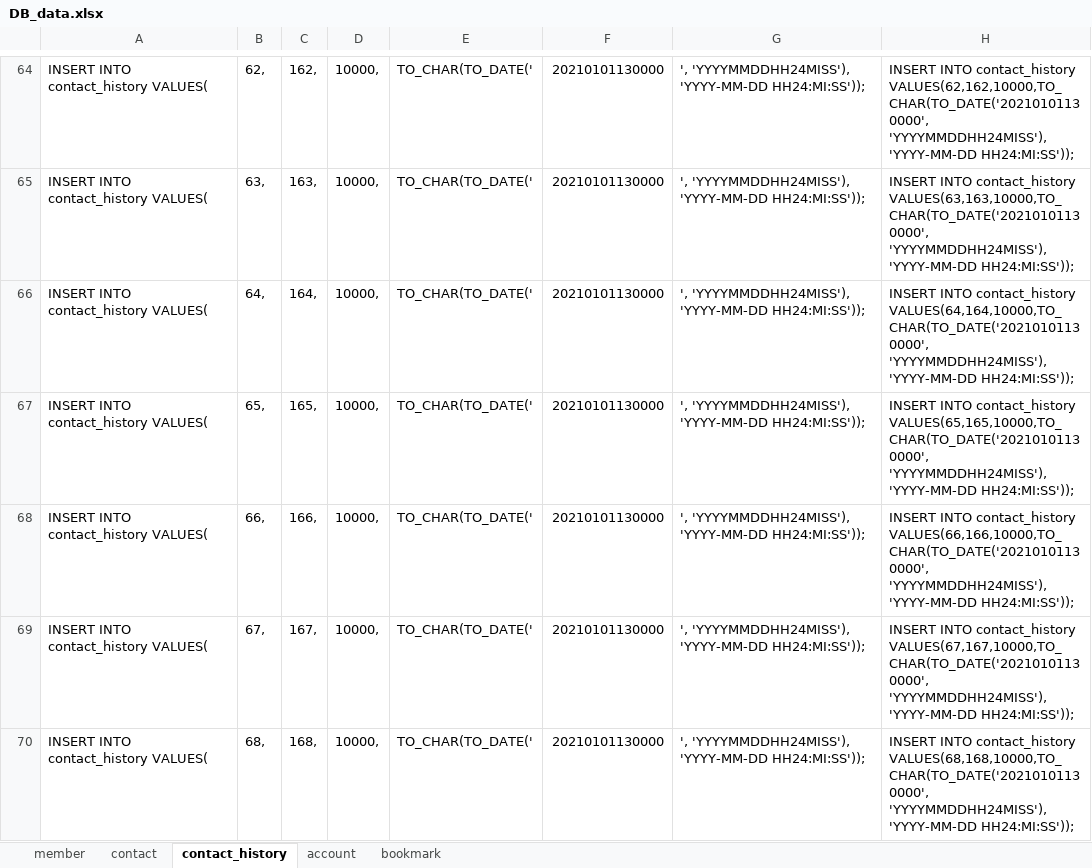
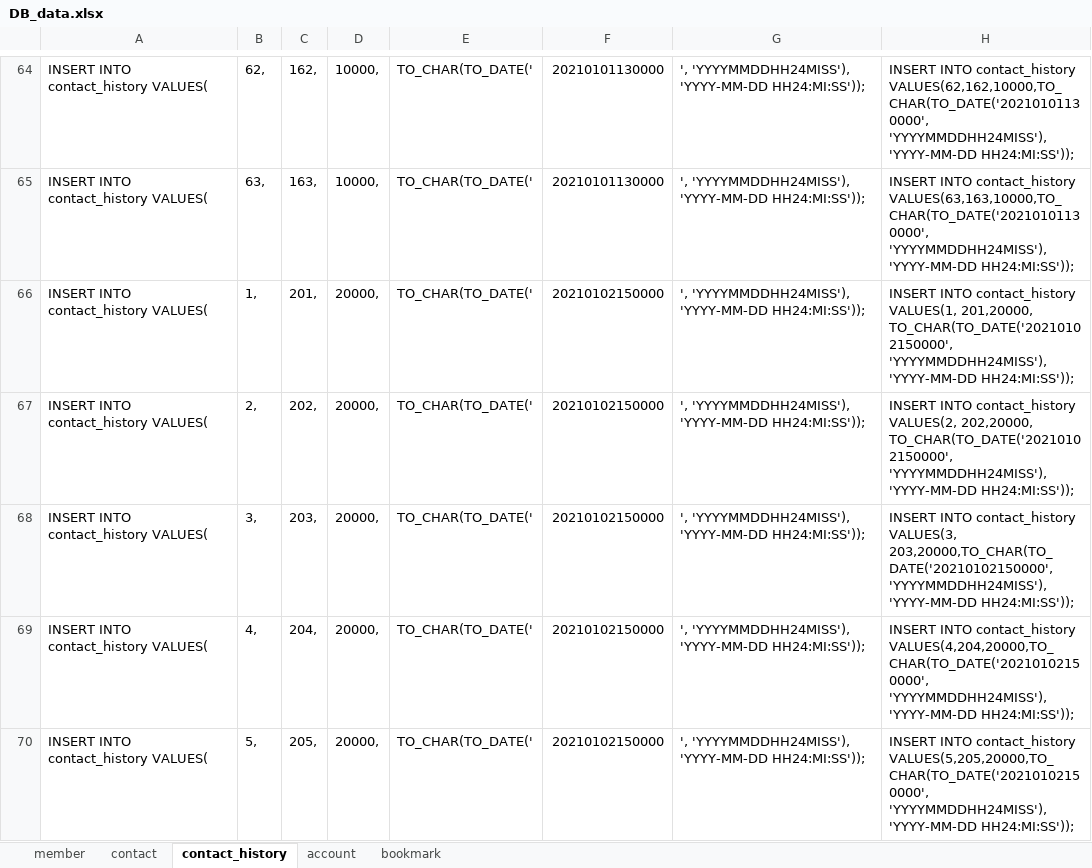
Before and after one commit to jyson19/kkini_kkili, an Excel workbook: document/db/DB_data.xlsx, sheet contact_history, drawn as a sheet; only a part is shown, gaps mark what is left out; the shorter side is filled out with more unchanged rows; values as stored, in another font and other column widths than the file's, no borders; the diff covers the shown part only; the diff names each change by its address in the sheet, - before the commit and + after, or states it on an @@ line.

```diff
--- a/document/db/DB_data.xlsx (sheet contact_history)
+++ b/document/db/DB_data.xlsx (sheet contact_history)
-row 66: INSERT INTO contact_history VALUES( | 64, | 164, | 10000, | TO_CHAR(TO_DATE(' | 20210101130000 | ', 'YYYYMMDDHH24MISS'), 'YYYY-MM-DD HH24:MI:SS')); | INSERT INTO contact_history VALUES(64,164,10000,TO_CHAR(TO_DATE('20210101130000', 'YYYYMMDDHH24MISS'), 'YYYY-MM-DD HH24:MI:SS'));
-row 67: INSERT INTO contact_history VALUES( | 65, | 165, | 10000, | TO_CHAR(TO_DATE(' | 20210101130000 | ', 'YYYYMMDDHH24MISS'), 'YYYY-MM-DD HH24:MI:SS')); | INSERT INTO contact_history VALUES(65,165,10000,TO_CHAR(TO_DATE('20210101130000', 'YYYYMMDDHH24MISS'), 'YYYY-MM-DD HH24:MI:SS'));
-row 68: INSERT INTO contact_history VALUES( | 66, | 166, | 10000, | TO_CHAR(TO_DATE(' | 20210101130000 | ', 'YYYYMMDDHH24MISS'), 'YYYY-MM-DD HH24:MI:SS')); | INSERT INTO contact_history VALUES(66,166,10000,TO_CHAR(TO_DATE('20210101130000', 'YYYYMMDDHH24MISS'), 'YYYY-MM-DD HH24:MI:SS'));
-row 69: INSERT INTO contact_history VALUES( | 67, | 167, | 10000, | TO_CHAR(TO_DATE(' | 20210101130000 | ', 'YYYYMMDDHH24MISS'), 'YYYY-MM-DD HH24:MI:SS')); | INSERT INTO contact_history VALUES(67,167,10000,TO_CHAR(TO_DATE('20210101130000', 'YYYYMMDDHH24MISS'), 'YYYY-MM-DD HH24:MI:SS'));
-row 70: INSERT INTO contact_history VALUES( | 68, | 168, | 10000, | TO_CHAR(TO_DATE(' | 20210101130000 | ', 'YYYYMMDDHH24MISS'), 'YYYY-MM-DD HH24:MI:SS')); | INSERT INTO contact_history VALUES(68,168,10000,TO_CHAR(TO_DATE('20210101130000', 'YYYYMMDDHH24MISS'), 'YYYY-MM-DD HH24:MI:SS'));
```
Also changed, not shown: 143 removed rows elsewhere in this sheet, sheet contact, sheet account, formulas that keep their value, 2 other files.
